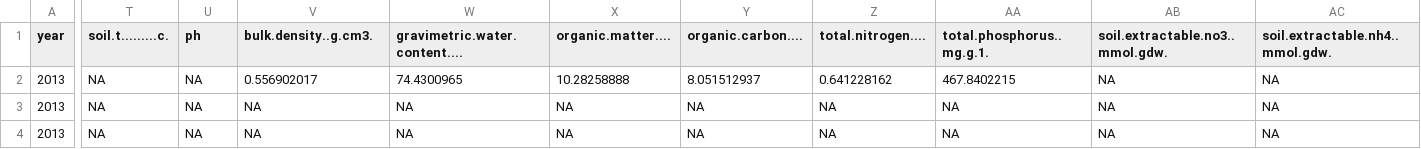
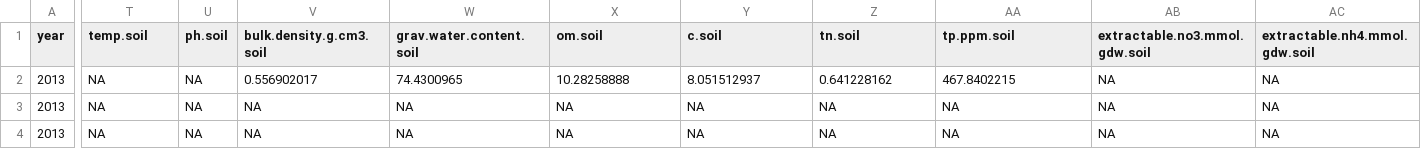
Before and after one commit to troyhill/LUMCONplants, a CSV file: inst/extdata/plotData_2013_2018.csv, drawn as a sheet; only a part is shown, gaps mark what is left out; the diff covers the shown part only; the diff names each change by its address in the sheet, - before the commit and + after, or states it on an @@ line.

```diff
--- a/inst/extdata/plotData_2013_2018.csv
+++ b/inst/extdata/plotData_2013_2018.csv
-T1: soil.t.........c.
+T1: temp.soil
-U1: ph
+U1: ph.soil
-V1: bulk.density..g.cm3.
+V1: bulk.density.g.cm3.soil
-W1: gravimetric.water.content....
+W1: grav.water.content.soil
-X1: organic.matter....
+X1: om.soil
-Y1: organic.carbon....
+Y1: c.soil
-Z1: total.nitrogen....
+Z1: tn.soil
-AA1: total.phosphorus..mg.g.1.
+AA1: tp.ppm.soil
-AB1: soil.extractable.no3..mmol.gdw.
+AB1: extractable.no3.mmol.gdw.soil
-AC1: soil.extractable.nh4..mmol.gdw.
+AC1: extractable.nh4.mmol.gdw.soil
```
Also changed, not shown: 18 edited cells elsewhere in this file, 6 other files.
